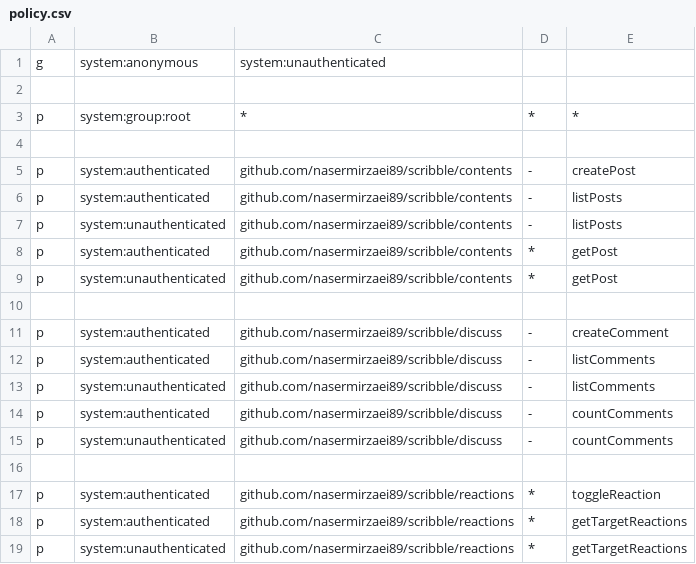
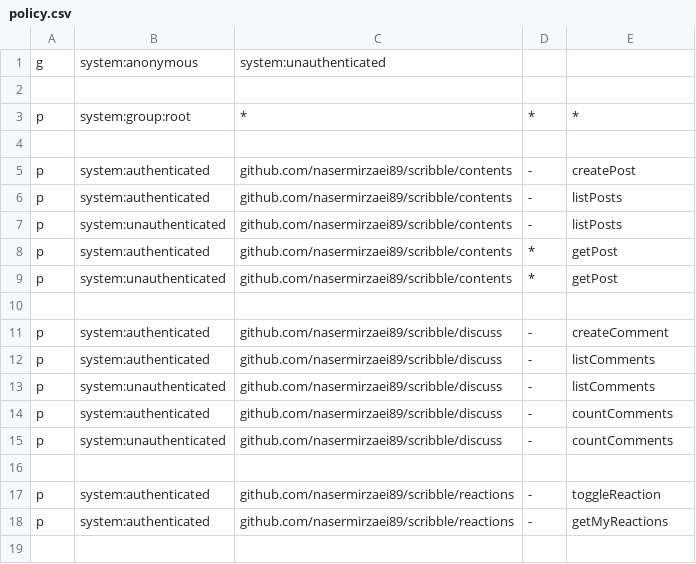
Before and after one commit to naghinezhad/scribble, a CSV file: policy.csv, drawn as a sheet.

Commit message:
Align reactions authorization with context-based API
- Rename reactions methods to ToggleMyReaction and GetMyReactions
- Update reactions authorization middleware and policy actions/scopes
- Refactor web reaction widget data to map payloads and template csrf key usage
- Reuse context-based authentication helper in web handlers

```diff
--- a/policy.csv
+++ b/policy.csv
@@ -16,4 +16,3 @@ p, system:unauthenticated, github.com/nasermirzaei89/scribble/discuss, -, countC
 
-p, system:authenticated, github.com/nasermirzaei89/scribble/reactions, *, toggleReaction
-p, system:authenticated, github.com/nasermirzaei89/scribble/reactions, *, getTargetReactions
-p, system:unauthenticated, github.com/nasermirzaei89/scribble/reactions, *, getTargetReactions
+p, system:authenticated, github.com/nasermirzaei89/scribble/reactions, -, toggleReaction
+p, system:authenticated, github.com/nasermirzaei89/scribble/reactions, -, getMyReactions
```
Also changed, not shown: 6 other files.
